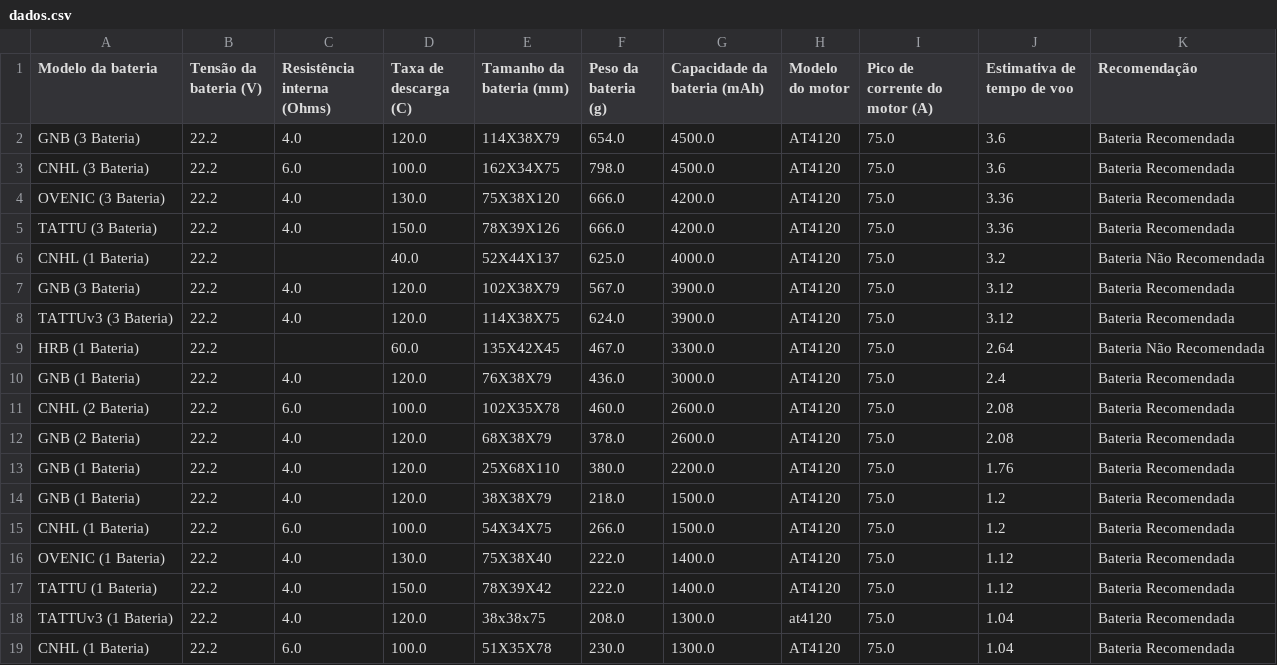
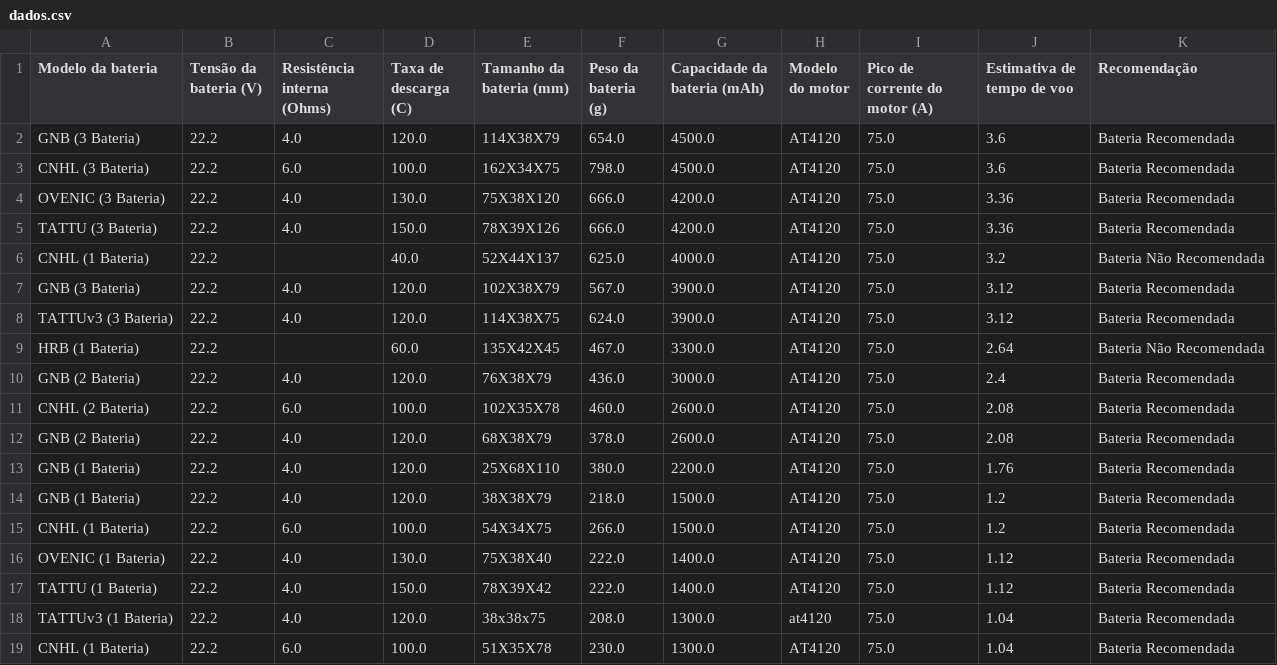
Before and after one commit to Thxssio/AutonomiaDeBateria, a CSV file: dados.csv, drawn as a sheet.

Commit message:
Update dados.csv

```diff
--- a/dados.csv
+++ b/dados.csv
@@ -9,3 +9,3 @@ TATTUv3 (3 Bateria),22.2,4.0,120.0,114X38X75,624.0,3900.0,AT4120,75.0,3.12,Bater
 HRB (1 Bateria),22.2,,60.0,135X42X45,467.0,3300.0,AT4120,75.0,2.64,Bateria Não Recomendada
-GNB (1 Bateria),22.2,4.0,120.0,76X38X79,436.0,3000.0,AT4120,75.0,2.4,Bateria Recomendada
+GNB (2 Bateria),22.2,4.0,120.0,76X38X79,436.0,3000.0,AT4120,75.0,2.4,Bateria Recomendada
 CNHL (2 Bateria),22.2,6.0,100.0,102X35X78,460.0,2600.0,AT4120,75.0,2.08,Bateria Recomendada
```
